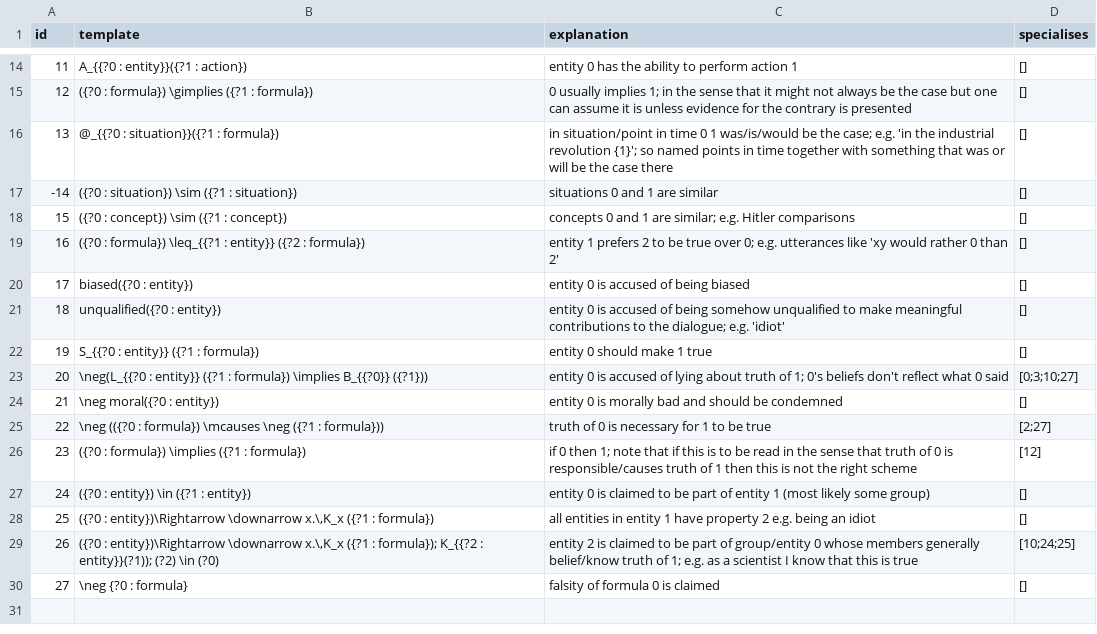
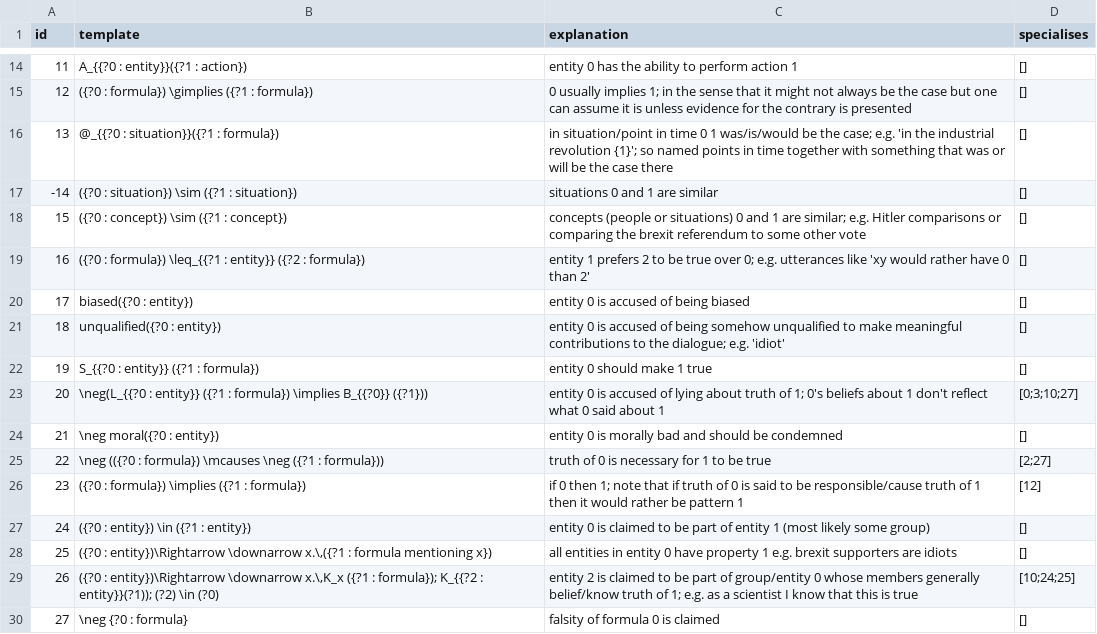
Before and after one commit to ausgerechnet/spheroscope, a CSV file: library/patterns.csv, drawn as a sheet; only a part is shown, gaps mark what is left out.

Commit message:
Pattern clarification

```diff
--- a/library/patterns.csv
+++ b/library/patterns.csv
@@ -17,4 +17,4 @@ id,template,explanation,specialises
 -14,({?0 : situation}) \sim ({?1 : situation}),situations 0 and 1 are similar,[]
-15,({?0 : concept}) \sim ({?1 : concept}),concepts 0 and 1 are similar; e.g. Hitler comparisons,[]
-16,({?0 : formula}) \leq_{{?1 : entity}} ({?2 : formula}),entity 1 prefers 2 to be true over 0; e.g. utterances like 'xy would rather 0 than 2',[]
+15,({?0 : concept}) \sim ({?1 : concept}),concepts (people or situations) 0 and 1 are similar; e.g. Hitler comparisons or comparing the brexit referendum to some other vote,[]
+16,({?0 : formula}) \leq_{{?1 : entity}} ({?2 : formula}),entity 1 prefers 2 to be true over 0; e.g. utterances like 'xy would rather have 0 than 2',[]
 17,biased({?0 : entity}),entity 0 is accused of being biased,[]
@@ -22,8 +22,8 @@ id,template,explanation,specialises
 19,S_{{?0 : entity}} ({?1 : formula}),entity 0 should make 1 true,[]
-20,\neg(L_{{?0 : entity}} ({?1 : formula}) \implies B_{{?0}} ({?1})),entity 0 is accused of lying about truth of 1; 0's beliefs don't reflect what 0 said,[0;3;10;27]
+20,\neg(L_{{?0 : entity}} ({?1 : formula}) \implies B_{{?0}} ({?1})),entity 0 is accused of lying about truth of 1; 0's beliefs about 1 don't reflect what 0 said about 1,[0;3;10;27]
 21,\neg moral({?0 : entity}),entity 0 is morally bad and should be condemned,[]
 22,\neg (({?0 : formula}) \mcauses \neg ({?1 : formula})),truth of 0 is necessary for 1 to be true,[2;27]
-23,({?0 : formula}) \implies ({?1 : formula}),if 0 then 1; note that if this is to be read in the sense that truth of 0 is responsible/causes truth of 1 then this is not the right scheme,[12]
+23,({?0 : formula}) \implies ({?1 : formula}),if 0 then 1; note that if truth of 0 is said to be responsible/cause truth of 1 then it would rather be pattern 1 ,[12]
 24,({?0 : entity}) \in ({?1 : entity}),entity 0 is claimed to be part of entity 1 (most likely some group),[]
-25,"({?0 : entity})\Rightarrow \downarrow x.\,K_x ({?1 : formula})",all entities in entity 1 have property 2 e.g. being an idiot,[]
+25,"({?0 : entity})\Rightarrow \downarrow x.\,({?1 : formula mentioning x})",all entities in entity 0 have property 1 e.g. brexit supporters are idiots,[]
 26,"({?0 : entity})\Rightarrow \downarrow x.\,K_x ({?1 : formula}); K_{{?2 : entity}}(?1)); (?2) \in (?0)",entity 2 is claimed to be part of group/entity 0 whose members generally belief/know truth of 1; e.g. as a scientist I know that this is true,[10;24;25]
```
